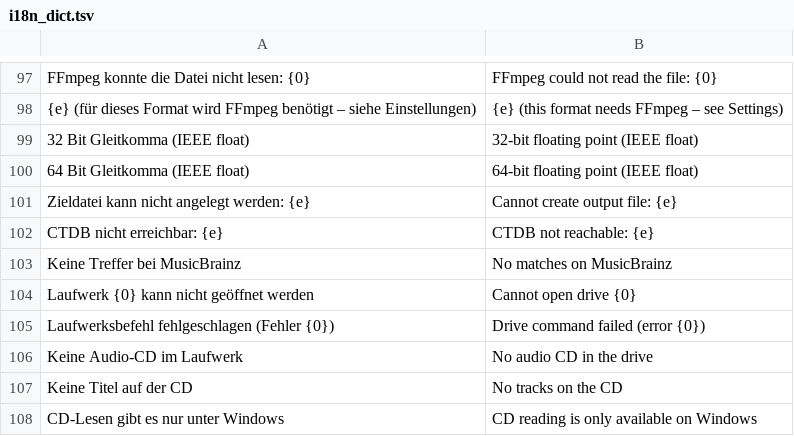
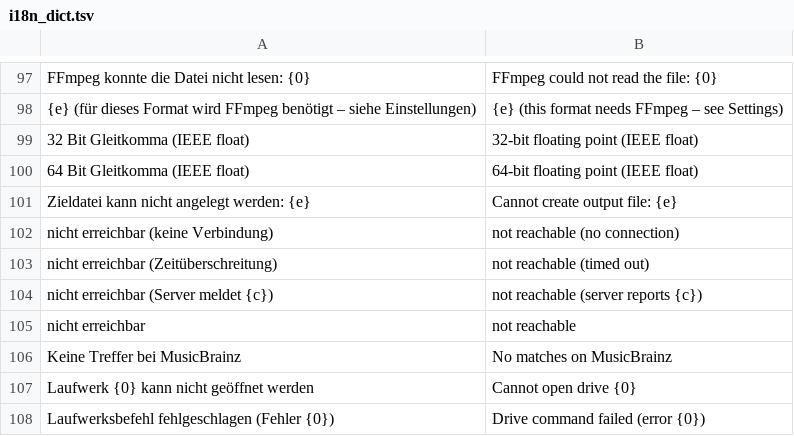
Before and after one commit to Psychotoxical/PsyAudio, a TSV file: tools/i18n_dict.tsv, drawn as a sheet; only a part is shown, gaps mark what is left out; the shorter side is filled out with more unchanged rows.

Commit message:
Say once and plainly why the CUETools database gave no answer
The notice read "CTDB: CTDB not reachable: io: ..." with the system's own
error text, which Windows writes in its own language. The lookup now
returns a short reason of its own (no connection, timed out, server
reports a status), translated like every other text, and the "CTDB: "
prefix is added in one place.

```diff
--- a/tools/i18n_dict.tsv
+++ b/tools/i18n_dict.tsv
@@ -101,3 +101,6 @@ FFmpeg konnte die Datei nicht lesen: {0}	FFmpeg could not read the file: {0}
 Zieldatei kann nicht angelegt werden: {e}	Cannot create output file: {e}
-CTDB nicht erreichbar: {e}	CTDB not reachable: {e}
+nicht erreichbar (keine Verbindung)	not reachable (no connection)
+nicht erreichbar (Zeitüberschreitung)	not reachable (timed out)
+nicht erreichbar (Server meldet {c})	not reachable (server reports {c})
+nicht erreichbar	not reachable
 Keine Treffer bei MusicBrainz	No matches on MusicBrainz
```
Also changed, not shown: 5 other files.
